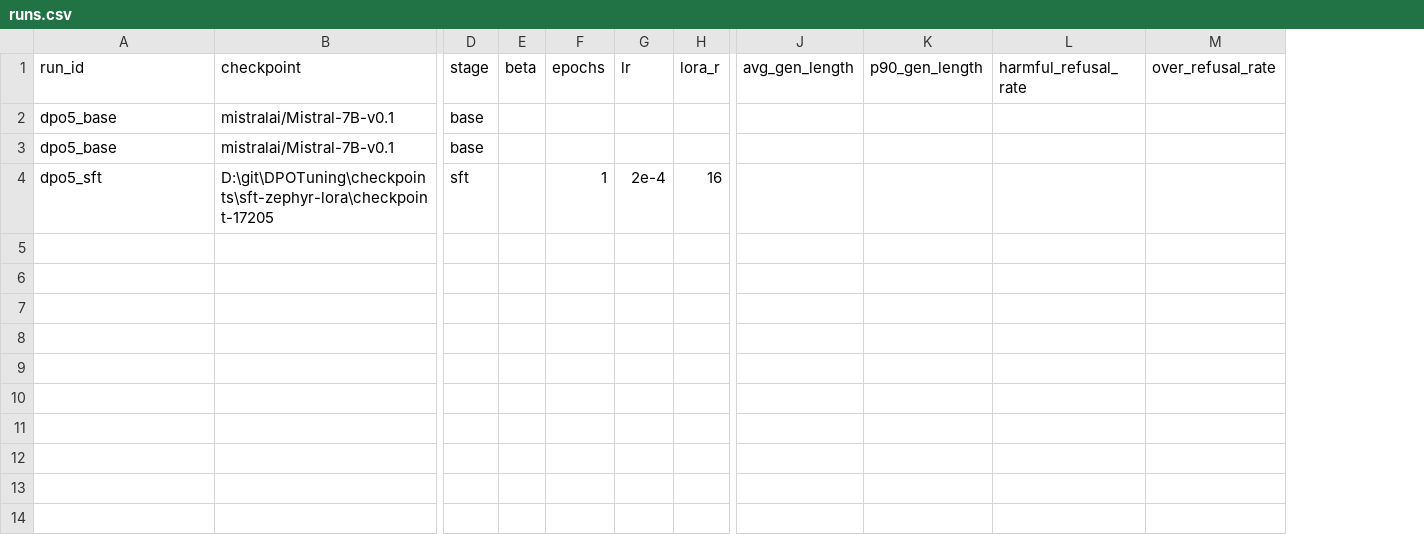
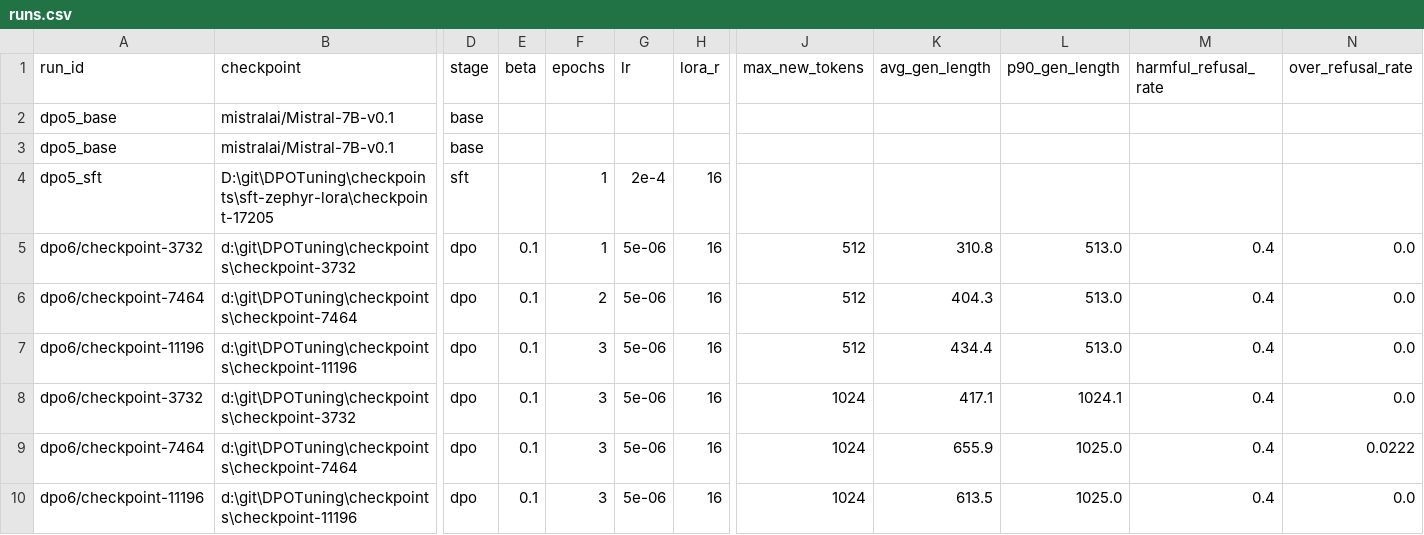
Before and after one commit to bluebytes60/DPOTuning, a CSV file: DPOTuning/results/runs.csv, drawn as a sheet; only a part is shown, gaps mark what is left out; rows hold the shown columns only; the diff names each change by its address in the sheet, - before the commit and + after, or states it on an @@ line.

```diff
--- a/DPOTuning/results/runs.csv
+++ b/DPOTuning/results/runs.csv
+column J (max_new_tokens), empty
+row 5: dpo6/checkpoint-3732 | d:\git\DPOTuning\checkpoints\checkpoint-3732 | dpo | 0.1 | 1 | 5e-06 | 16 | 512 | 310.8 | 513.0 | 0.4 | 0.0
+row 6: dpo6/checkpoint-7464 | d:\git\DPOTuning\checkpoints\checkpoint-7464 | dpo | 0.1 | 2 | 5e-06 | 16 | 512 | 404.3 | 513.0 | 0.4 | 0.0
+row 7: dpo6/checkpoint-11196 | d:\git\DPOTuning\checkpoints\checkpoint-11196 | dpo | 0.1 | 3 | 5e-06 | 16 | 512 | 434.4 | 513.0 | 0.4 | 0.0
+row 8: dpo6/checkpoint-3732 | d:\git\DPOTuning\checkpoints\checkpoint-3732 | dpo | 0.1 | 3 | 5e-06 | 16 | 1024 | 417.1 | 1024.1 | 0.4 | 0.0
+row 9: dpo6/checkpoint-7464 | d:\git\DPOTuning\checkpoints\checkpoint-7464 | dpo | 0.1 | 3 | 5e-06 | 16 | 1024 | 655.9 | 1025.0 | 0.4 | 0.0222
+row 10: dpo6/checkpoint-11196 | d:\git\DPOTuning\checkpoints\checkpoint-11196 | dpo | 0.1 | 3 | 5e-06 | 16 | 1024 | 613.5 | 1025.0 | 0.4 | 0.0
```
Also changed, not shown: 12 other files.
